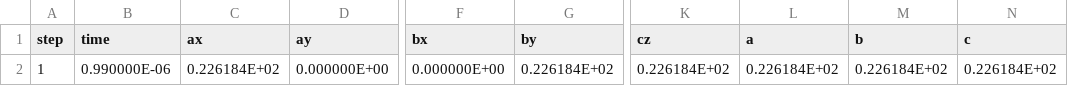
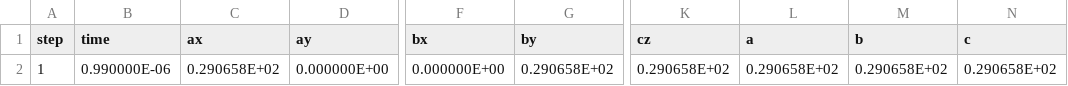
Before and after one commit to flavianowilliams/HICOLM3, a CSV file: examples/H2O/md/lattice.csv, drawn as a sheet; only a part is shown, gaps mark what is left out; the diff names each change by its address in the sheet, - before the commit and + after, or states it on an @@ line.

```diff
--- a/examples/H2O/md/lattice.csv
+++ b/examples/H2O/md/lattice.csv
-C2 (ax): 0.226184E+02
+C2 (ax): 0.290658E+02
-G2 (by): 0.226184E+02
+G2 (by): 0.290658E+02
-K2 (cz): 0.226184E+02
+K2 (cz): 0.290658E+02
-L2 (a): 0.226184E+02
+L2 (a): 0.290658E+02
-M2 (b): 0.226184E+02
+M2 (b): 0.290658E+02
-N2 (c): 0.226184E+02
+N2 (c): 0.290658E+02
```
Also changed, not shown: examples/H2O/md/atoms.csv, examples/H2O/md/thermodynamics.csv, 23 other files.
